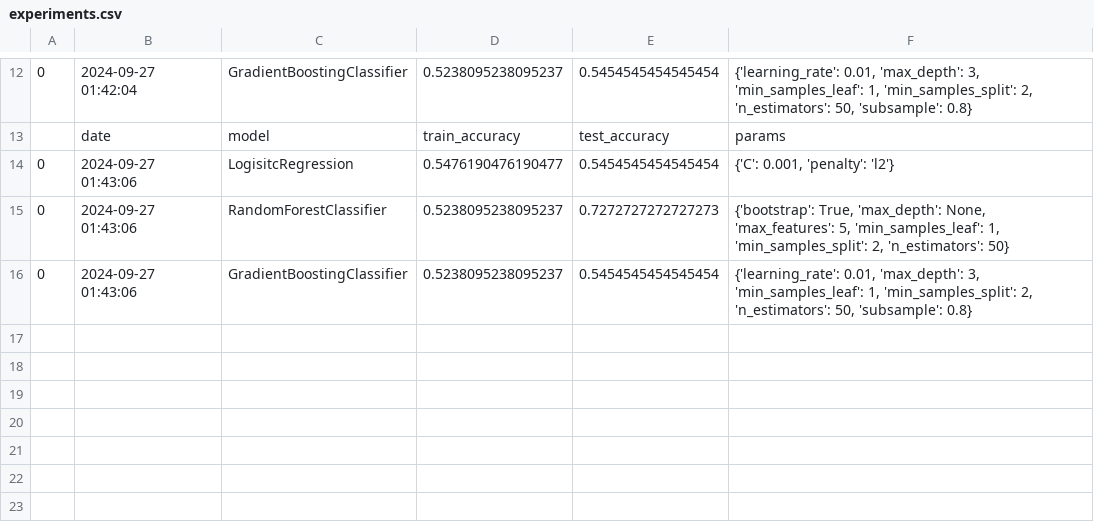
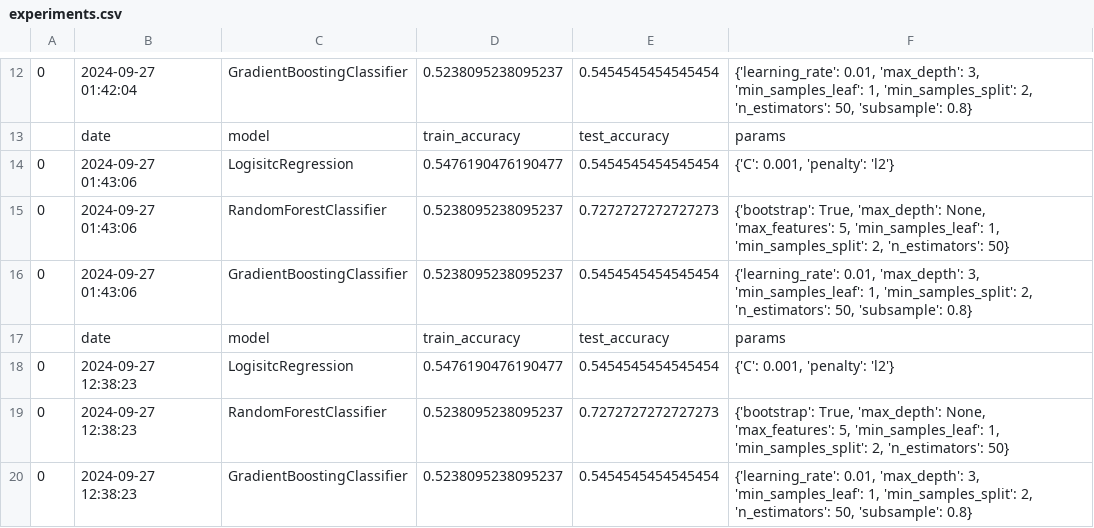
Before and after one commit to JeremyBrent/stock_market_analyzer, a CSV file: experiments/experiments.csv, drawn as a sheet; only a part is shown, gaps mark what is left out; the diff names each change by its address in the sheet, - before the commit and + after, or states it on an @@ line.

Commit message:
new experiment

```diff
--- a/experiments/experiments.csv
+++ b/experiments/experiments.csv
+row 17:  | date | model | train_accuracy | test_accuracy | params
+row 18: 0 | 2024-09-27 12:38:23 | LogisitcRegression | 0.5476190476190477 | 0.5454545454545454 | {'C': 0.001, 'penalty': 'l2'}
+row 19: 0 | 2024-09-27 12:38:23 | RandomForestClassifier | 0.5238095238095237 | 0.7272727272727273 | {'bootstrap': True, 'max_depth': None, 'max_features': 5, 'min_samples_leaf': 1, 'min_samples_split': 2, 'n_estimators': 50}
+row 20: 0 | 2024-09-27 12:38:23 | GradientBoostingClassifier | 0.5238095238095237 | 0.5454545454545454 | {'learning_rate': 0.01, 'max_depth': 3, 'min_samples_leaf': 1, 'min_samples_split': 2, 'n_estimators': 50, 'subsample': 0.8}
```
